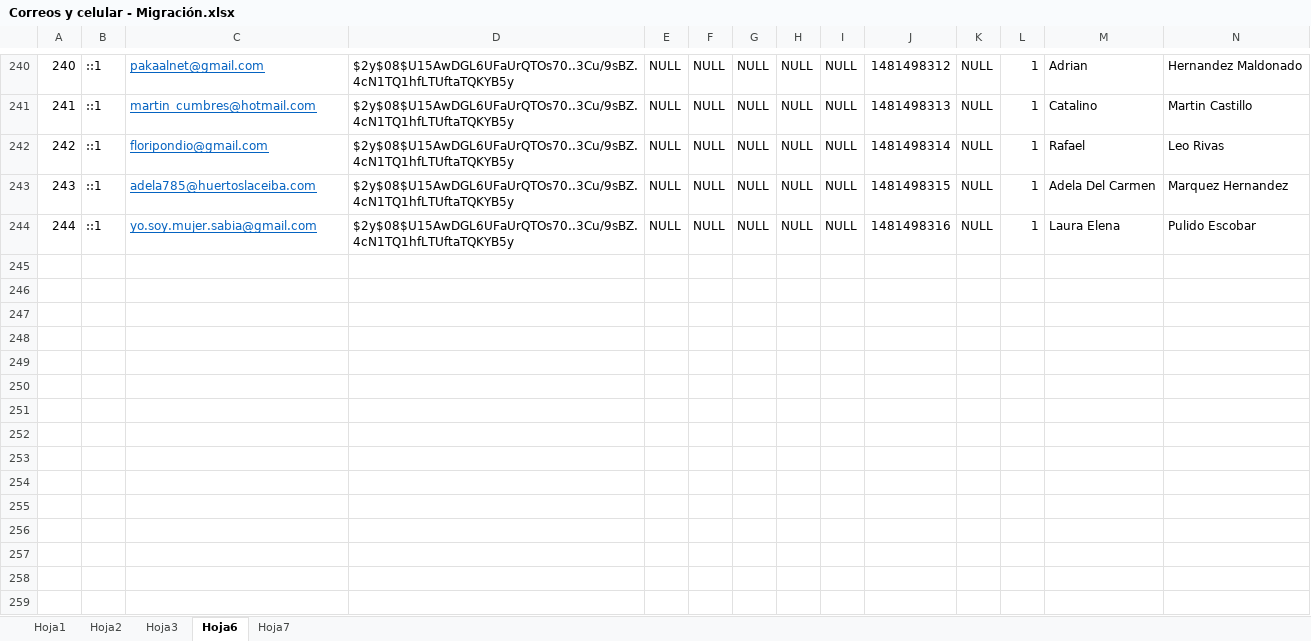
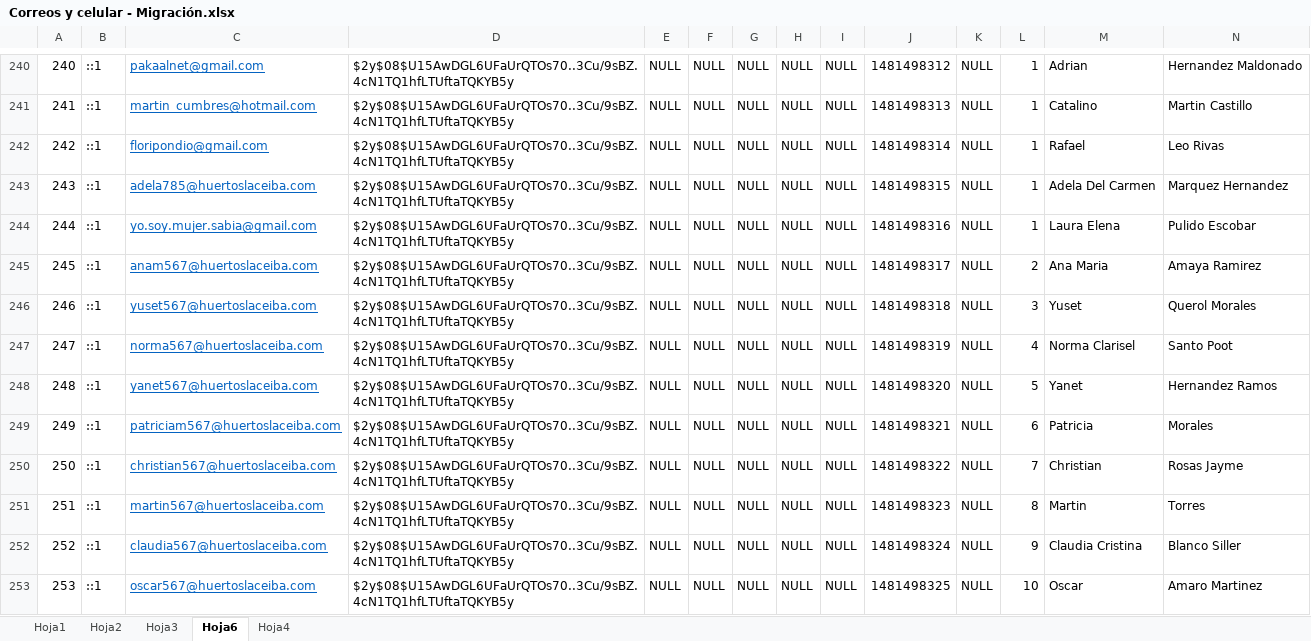
Before and after one commit to kronos93/ceiba_negra, an Excel workbook: docs/Datos del predio/Documentación/Relación de lotes e ingresos/Correos y celular - Migración.xlsx, sheet Hoja6, drawn as a sheet; only a part is shown, gaps mark what is left out; values as stored, in another font and other column widths than the file's, no borders; conditional formats not drawn; rows hold the shown columns only; the diff names each change by its address in the sheet, - before the commit and + after, or states it on an @@ line.

```diff
--- a/docs/Datos del predio/Documentación/Relación de lotes e ingresos/Correos y celular - Migración.xlsx (sheet Hoja6)
+++ b/docs/Datos del predio/Documentación/Relación de lotes e ingresos/Correos y celular - Migración.xlsx (sheet Hoja6)
-sheet tab: Hoja7
+sheet tab: Hoja4
+row 245: 245 | ::1 | anam567@huertoslaceiba.com | $2y$08$U15AwDGL6UFaUrQTOs70..3Cu/9sBZ.4cN1TQ1hfLTUftaTQKYB5y | NULL | NULL | NULL | NULL | NULL | 1481498317 | NULL | 2 | Ana Maria | Amaya Ramirez
+row 246: 246 | ::1 | yuset567@huertoslaceiba.com | $2y$08$U15AwDGL6UFaUrQTOs70..3Cu/9sBZ.4cN1TQ1hfLTUftaTQKYB5y | NULL | NULL | NULL | NULL | NULL | 1481498318 | NULL | 3 | Yuset | Querol Morales
+row 247: 247 | ::1 | norma567@huertoslaceiba.com | $2y$08$U15AwDGL6UFaUrQTOs70..3Cu/9sBZ.4cN1TQ1hfLTUftaTQKYB5y | NULL | NULL | NULL | NULL | NULL | 1481498319 | NULL | 4 | Norma Clarisel | Santo Poot
+row 248: 248 | ::1 | yanet567@huertoslaceiba.com | $2y$08$U15AwDGL6UFaUrQTOs70..3Cu/9sBZ.4cN1TQ1hfLTUftaTQKYB5y | NULL | NULL | NULL | NULL | NULL | 1481498320 | NULL | 5 | Yanet | Hernandez Ramos
+row 249: 249 | ::1 | patriciam567@huertoslaceiba.com | $2y$08$U15AwDGL6UFaUrQTOs70..3Cu/9sBZ.4cN1TQ1hfLTUftaTQKYB5y | NULL | NULL | NULL | NULL | NULL | 1481498321 | NULL | 6 | Patricia | Morales
+row 250: 250 | ::1 | christian567@huertoslaceiba.com | $2y$08$U15AwDGL6UFaUrQTOs70..3Cu/9sBZ.4cN1TQ1hfLTUftaTQKYB5y | NULL | NULL | NULL | NULL | NULL | 1481498322 | NULL | 7 | Christian | Rosas Jayme
+row 251: 251 | ::1 | martin567@huertoslaceiba.com | $2y$08$U15AwDGL6UFaUrQTOs70..3Cu/9sBZ.4cN1TQ1hfLTUftaTQKYB5y | NULL | NULL | NULL | NULL | NULL | 1481498323 | NULL | 8 | Martin | Torres
+row 252: 252 | ::1 | claudia567@huertoslaceiba.com | $2y$08$U15AwDGL6UFaUrQTOs70..3Cu/9sBZ.4cN1TQ1hfLTUftaTQKYB5y | NULL | NULL | NULL | NULL | NULL | 1481498324 | NULL | 9 | Claudia Cristina | Blanco Siller
+row 253: 253 | ::1 | oscar567@huertoslaceiba.com | $2y$08$U15AwDGL6UFaUrQTOs70..3Cu/9sBZ.4cN1TQ1hfLTUftaTQKYB5y | NULL | NULL | NULL | NULL | NULL | 1481498325 | NULL | 10 | Oscar | Amaro Martinez
```
Also changed, not shown: sheet Hoja3, 4 other files.
